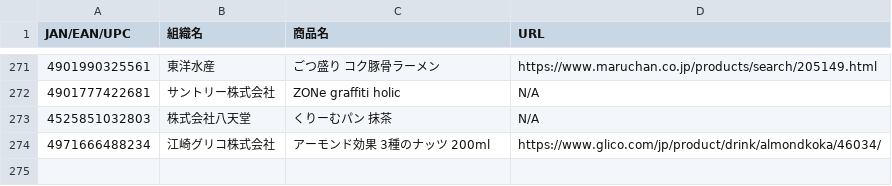
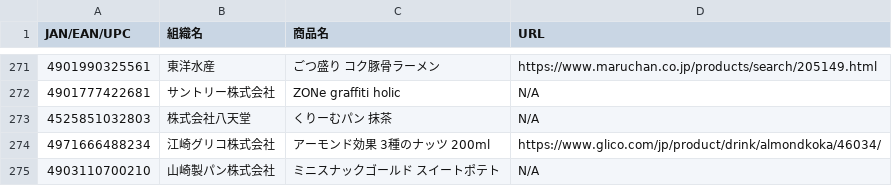
Before and after one commit to PC-CNT/mkn-09, a CSV file: 食料品.csv, drawn as a sheet; only a part is shown, gaps mark what is left out.

Commit message:
Update 食料品.csv

```diff
--- a/食料品.csv
+++ b/食料品.csv
@@ -274 +274,2 @@ JAN/EAN/UPC,組織名,商品名,URL
 4971666488234,江崎グリコ株式会社,アーモンド効果 3種のナッツ 200ml,https://www.glico.com/jp/product/drink/almondkoka/46034/
+4903110700210,山崎製パン株式会社,ミニスナックゴールド スイートポテト,N/A
```
